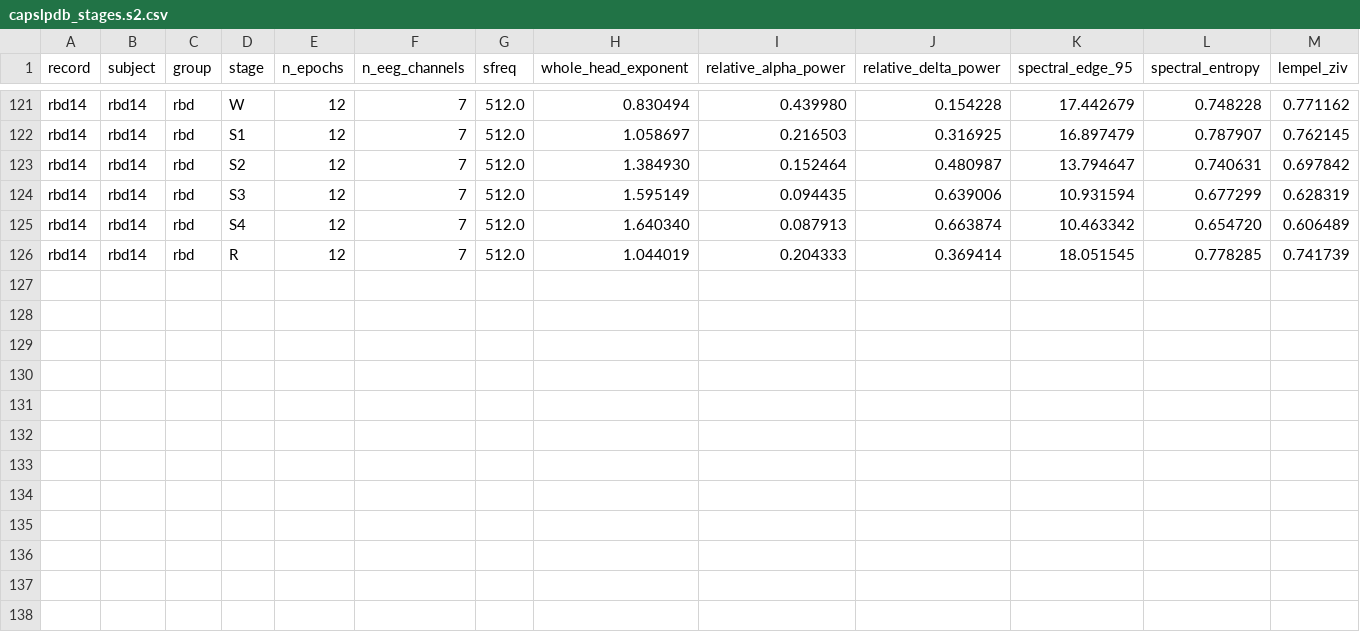
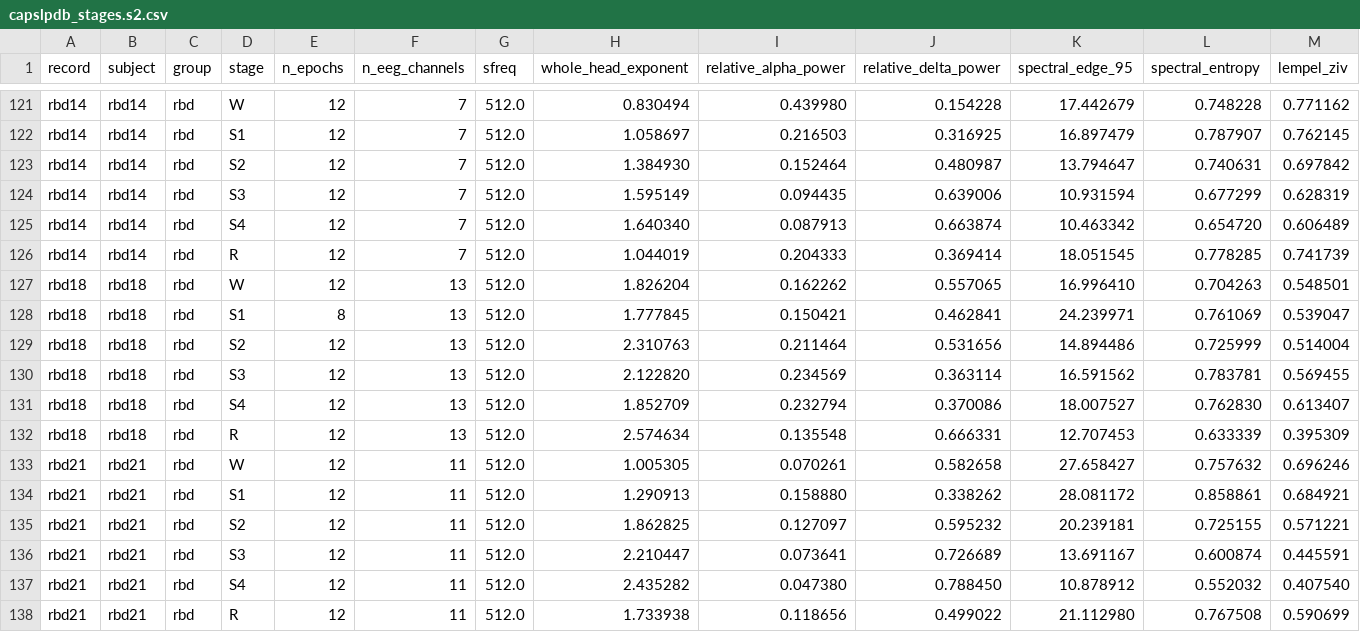
Before and after one commit to dgkenn/Codex-playground-, a CSV file: bsde/results/capslpdb_stages.s2.csv, drawn as a sheet; only a part is shown, gaps mark what is left out; rows hold the shown columns only; the diff names each change by its address in the sheet, - before the commit and + after, or states it on an @@ line.

```diff
--- a/bsde/results/capslpdb_stages.s2.csv
+++ b/bsde/results/capslpdb_stages.s2.csv
+row 127: rbd18 | rbd18 | rbd | W | 12 | 13 | 512.0 | 1.826204 | 0.162262 | 0.557065 | 16.996410 | 0.704263 | 0.548501
+row 128: rbd18 | rbd18 | rbd | S1 | 8 | 13 | 512.0 | 1.777845 | 0.150421 | 0.462841 | 24.239971 | 0.761069 | 0.539047
+row 129: rbd18 | rbd18 | rbd | S2 | 12 | 13 | 512.0 | 2.310763 | 0.211464 | 0.531656 | 14.894486 | 0.725999 | 0.514004
+row 130: rbd18 | rbd18 | rbd | S3 | 12 | 13 | 512.0 | 2.122820 | 0.234569 | 0.363114 | 16.591562 | 0.783781 | 0.569455
+row 131: rbd18 | rbd18 | rbd | S4 | 12 | 13 | 512.0 | 1.852709 | 0.232794 | 0.370086 | 18.007527 | 0.762830 | 0.613407
+row 132: rbd18 | rbd18 | rbd | R | 12 | 13 | 512.0 | 2.574634 | 0.135548 | 0.666331 | 12.707453 | 0.633339 | 0.395309
+row 133: rbd21 | rbd21 | rbd | W | 12 | 11 | 512.0 | 1.005305 | 0.070261 | 0.582658 | 27.658427 | 0.757632 | 0.696246
+row 134: rbd21 | rbd21 | rbd | S1 | 12 | 11 | 512.0 | 1.290913 | 0.158880 | 0.338262 | 28.081172 | 0.858861 | 0.684921
+row 135: rbd21 | rbd21 | rbd | S2 | 12 | 11 | 512.0 | 1.862825 | 0.127097 | 0.595232 | 20.239181 | 0.725155 | 0.571221
+row 136: rbd21 | rbd21 | rbd | S3 | 12 | 11 | 512.0 | 2.210447 | 0.073641 | 0.726689 | 13.691167 | 0.600874 | 0.445591
+row 137: rbd21 | rbd21 | rbd | S4 | 12 | 11 | 512.0 | 2.435282 | 0.047380 | 0.788450 | 10.878912 | 0.552032 | 0.407540
+row 138: rbd21 | rbd21 | rbd | R | 12 | 11 | 512.0 | 1.733938 | 0.118656 | 0.499022 | 21.112980 | 0.767508 | 0.590699
```
Also changed, not shown: bsde/results/capslpdb_stages.s0.csv, bsde/results/capslpdb_stages.s1.csv, 4 other files.
